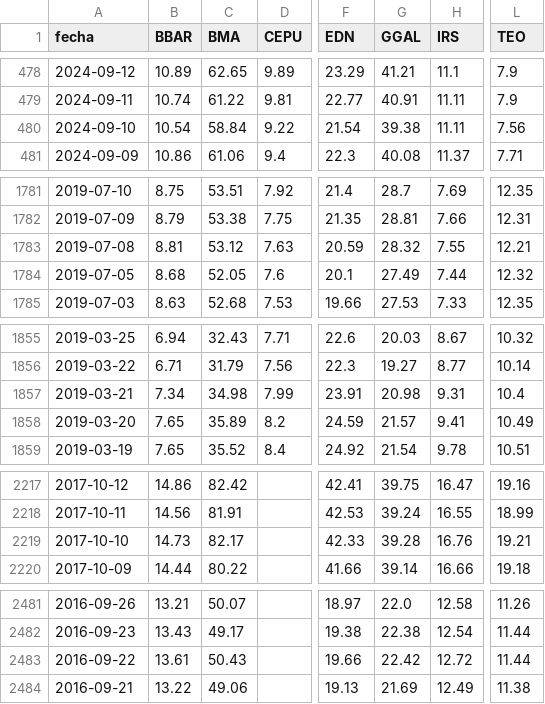
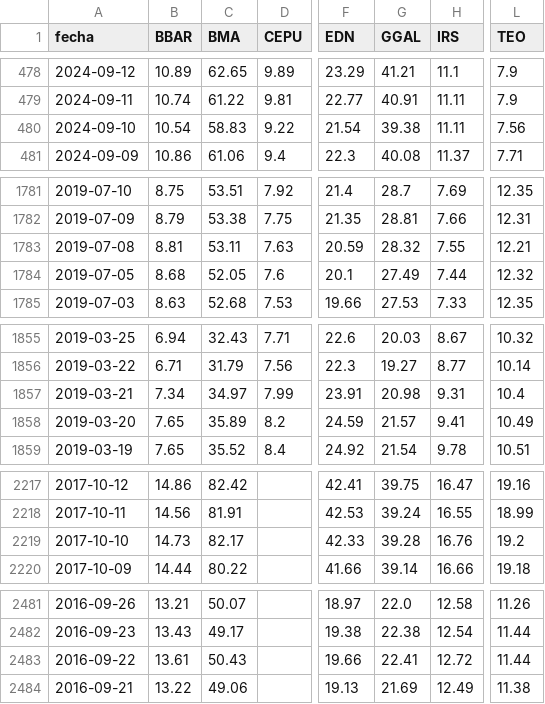
Before and after one commit to jesusrobles824/Automatizacion-descarga-bases-de-datos-Python, a CSV file: ADRs_Precios.csv, drawn as a sheet; only a part is shown, gaps mark what is left out; the diff covers the shown part only; the diff names each change by its address in the sheet, - before the commit and + after, or states it on an @@ line.

```diff
--- a/ADRs_Precios.csv
+++ b/ADRs_Precios.csv
-C480 (BMA): 58.84
+C480 (BMA): 58.83
-C1783 (BMA): 53.12
+C1783 (BMA): 53.11
-C1857 (BMA): 34.98
+C1857 (BMA): 34.97
-L2219 (TEO): 19.21
+L2219 (TEO): 19.2
-G2483 (GGAL): 22.42
+G2483 (GGAL): 22.41
```
Also changed, not shown: 2 edited cells elsewhere in this file, ADRs_variacion_porcentual_diaria.csv.
